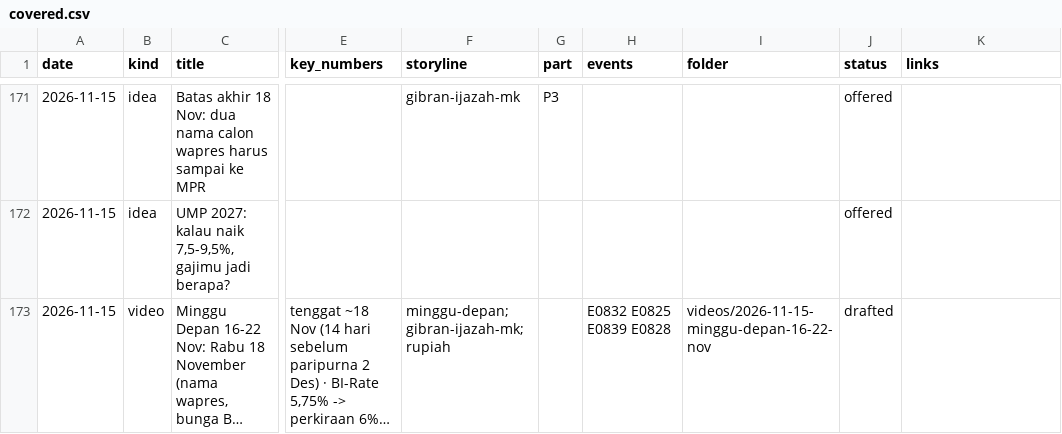
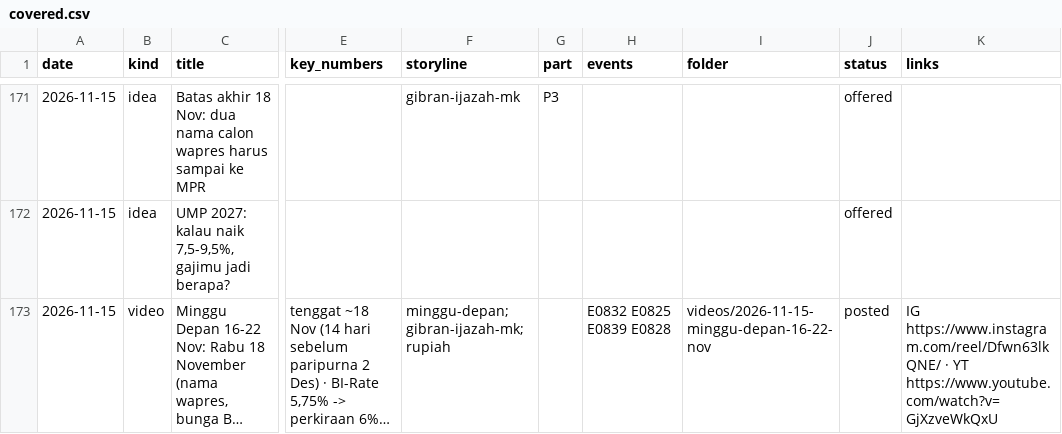
Before and after one commit to psatyadarma/explainer-studio, a CSV file: accounts/rangkumindong/knowledge/covered.csv, drawn as a sheet; only a part is shown, gaps mark what is left out; long unchanged cells end in …; the diff names each change by its address in the sheet, - before the commit and + after, or states it on an @@ line.

```diff
--- a/accounts/rangkumindong/knowledge/covered.csv
+++ b/accounts/rangkumindong/knowledge/covered.csv
-J173 (status): drafted
+J173 (status): posted
-K173 (links): (empty)
+K173 (links): IG https://www.instagram.com/reel/Dfwn63lkQNE/ · YT https://www.youtube.com/watch?v=GjXzveWkQxU
```
Also changed, not shown: accounts/rangkumindong/knowledge/hooks.csv, 10 other files.
